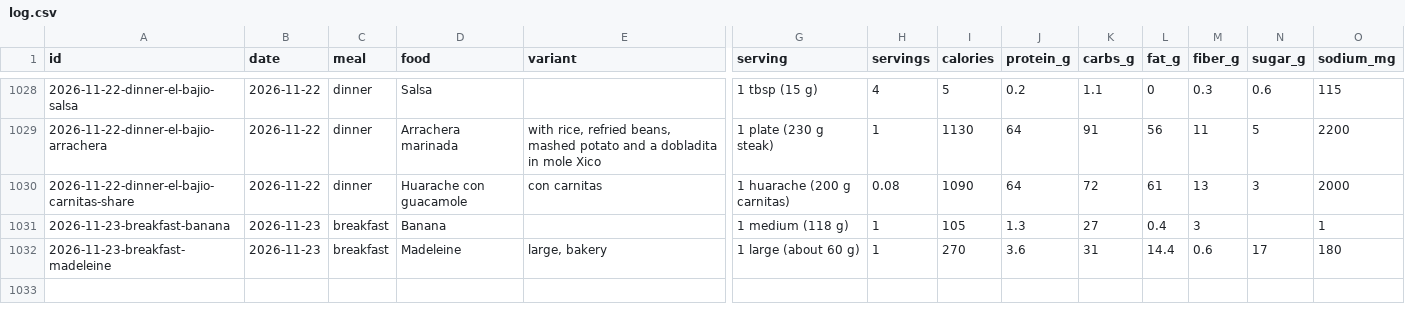
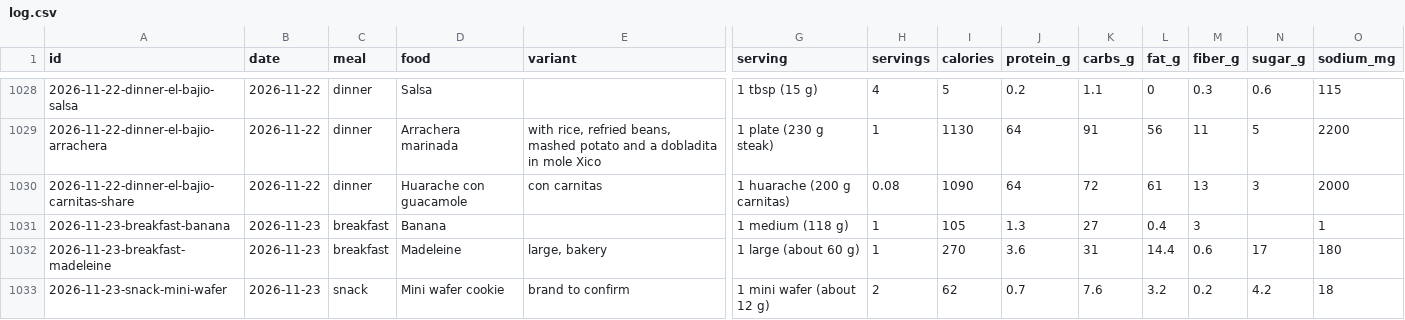
Before and after one commit to soldoutbudokan/Health, a CSV file: data/log.csv, drawn as a sheet; only a part is shown, gaps mark what is left out; rows hold the shown columns only; the diff names each change by its address in the sheet, - before the commit and + after, or states it on an @@ line.

Commit message:
Log Nov 23 snack: two mini wafer cookies, brand to confirm

```diff
--- a/data/log.csv
+++ b/data/log.csv
+row 1033: 2026-11-23-snack-mini-wafer | 2026-11-23 | snack | Mini wafer cookie | brand to confirm | 1 mini wafer (about 12 g) | 2 | 62 | 0.7 | 7.6 | 3.2 | 0.2 | 4.2 | 18
```
